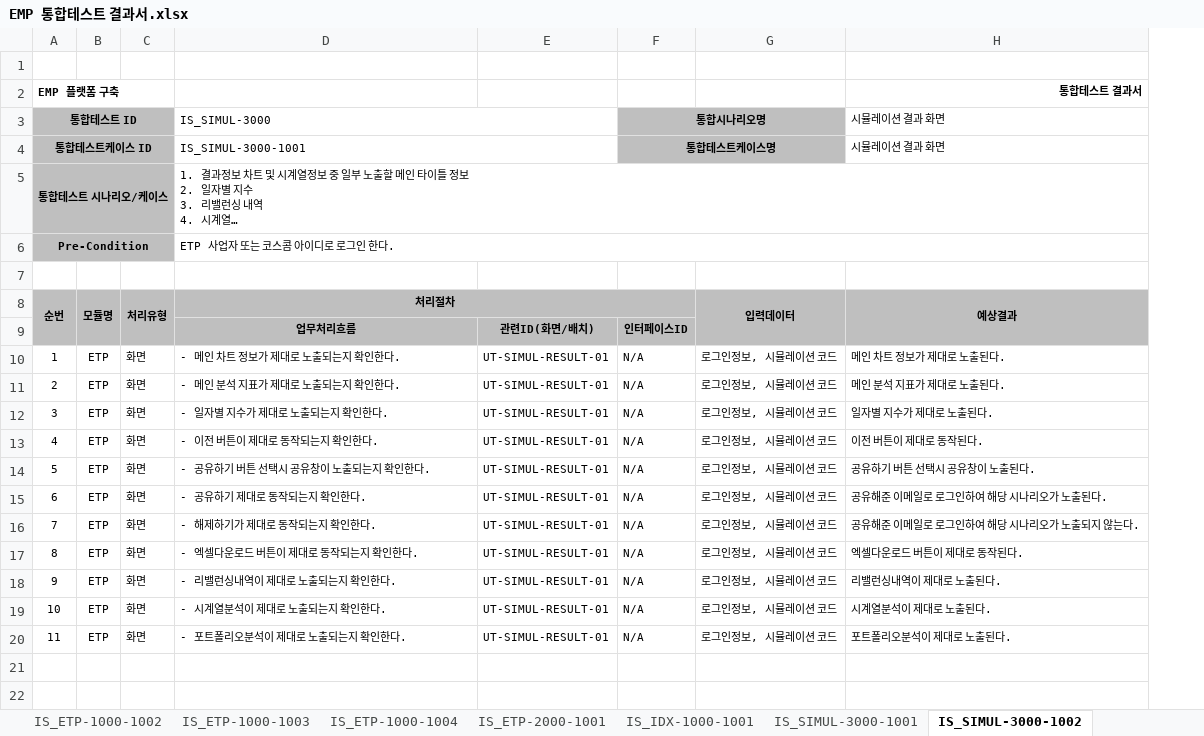
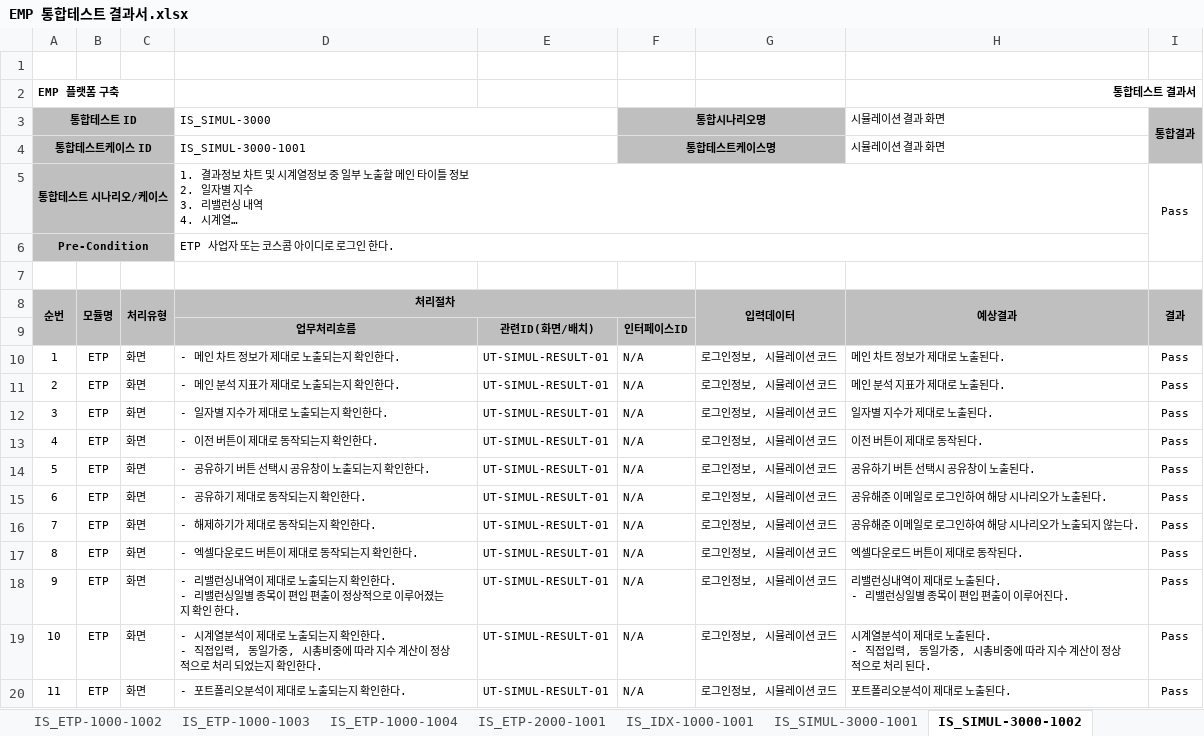
Before and after one commit to daeguk/kc_etp, an Excel workbook: etc/doc/통합테스트결과서/EMP 통합테스트 결과서.xlsx, sheet IS_SIMUL-3000-1002, drawn as a sheet; long unchanged cells end in …; values as stored, in another font and other column widths than the file's, no borders; ↵ is a line break in a cell; the diff names each change by its address in the sheet, - before the commit and + after, or states it on an @@ line.

```diff
--- a/etc/doc/통합테스트결과서/EMP 통합테스트 결과서.xlsx (sheet IS_SIMUL-3000-1002)
+++ b/etc/doc/통합테스트결과서/EMP 통합테스트 결과서.xlsx (sheet IS_SIMUL-3000-1002)
+column I (결과), rows 3-5: 통합결과 |  | Pass; rows 10-20: all Pass
+H2:I2 merged
-D18 (처리절차): - 리밸런싱내역이 제대로 노출되는지 확인한다.
+D18 (처리절차): - 리밸런싱내역이 제대로 노출되는지 확인한다. ↵ - 리밸런싱일별 종목이 편입 편출이 정상적으로 이루어졌는지 확인 한다.
-H18 (예상결과): 리밸런싱내역이 제대로 노출된다.
+H18 (예상결과): 리밸런싱내역이 제대로 노출된다. ↵ - 리밸런싱일별 종목이 편입 편출이 이루어진다.
-D19 (처리절차): …인한다.
+D19 (처리절차): …인한다. ↵ - 직접입력, 동일가중, 시총비중에 따라 지수 계산이 정상적으로 처리 되었는지 확인한다.
-H19 (예상결과): 시계열분석이 제대로 노출된다.
+H19 (예상결과): 시계열분석이 제대로 노출된다. ↵ - 직접입력, 동일가중, 시총비중에 따라 지수 계산이 정상적으로 처리 된다.
```
Also changed, not shown: sheet IS_MKT-1000-1002, sheet IS_ETP-1000-1003, sheet IS_MKT-1000-1001, sheet IS_ETP-1000-1002, sheet IS_ETP-1000-1004, sheet IS_IDX-1000-1001, 3 more sheets.
